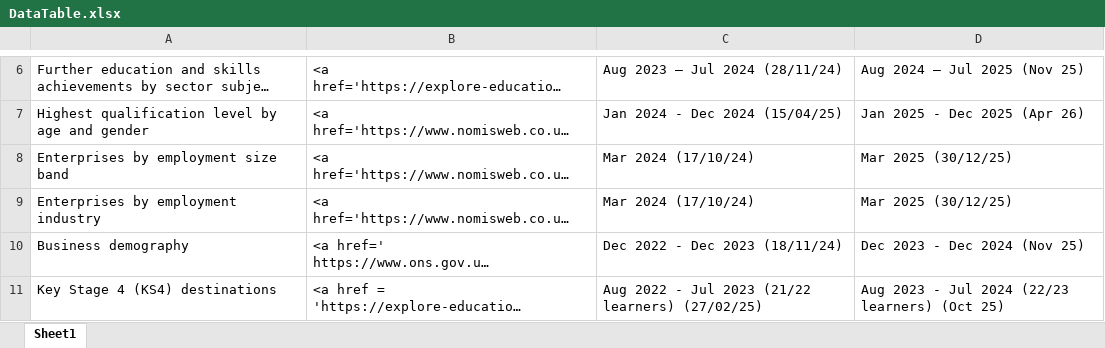
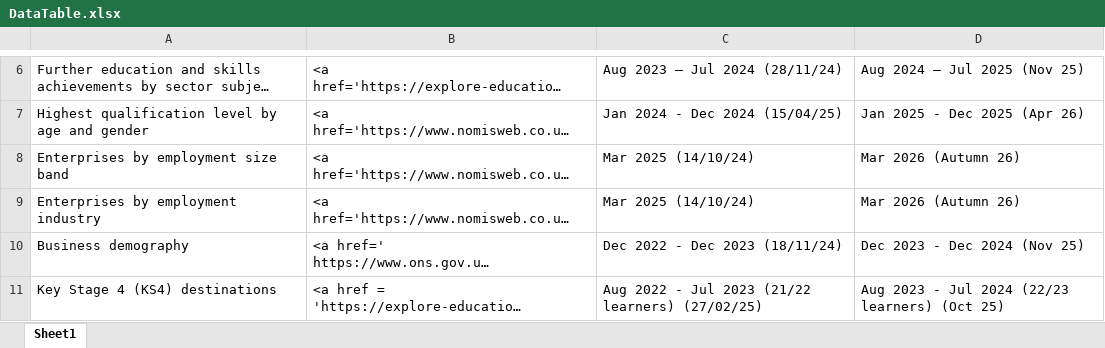
Before and after one commit to dfe-analytical-services/lsip_dashboard, an Excel workbook: Data/3-1_DataTable/DataTable.xlsx, sheet Sheet1, drawn as a sheet; only a part is shown, gaps mark what is left out; long unchanged cells end in …; values as stored, in another font and other column widths than the file's, no borders; the diff names each change by its address in the sheet, - before the commit and + after, or states it on an @@ line.

Commit message:
Update to the latest Business count data.

```diff
--- a/Data/3-1_DataTable/DataTable.xlsx (sheet Sheet1)
+++ b/Data/3-1_DataTable/DataTable.xlsx (sheet Sheet1)
-C8:C9: Mar 2024 (17/10/24)
+C8:C9: Mar 2025 (14/10/24)
-D8:D9: Mar 2025 (30/12/25)
+D8:D9: Mar 2026 (Autumn 26)
```
Also changed, not shown: Data/3-2_dataText/dataText.xlsx, 13 other files.
